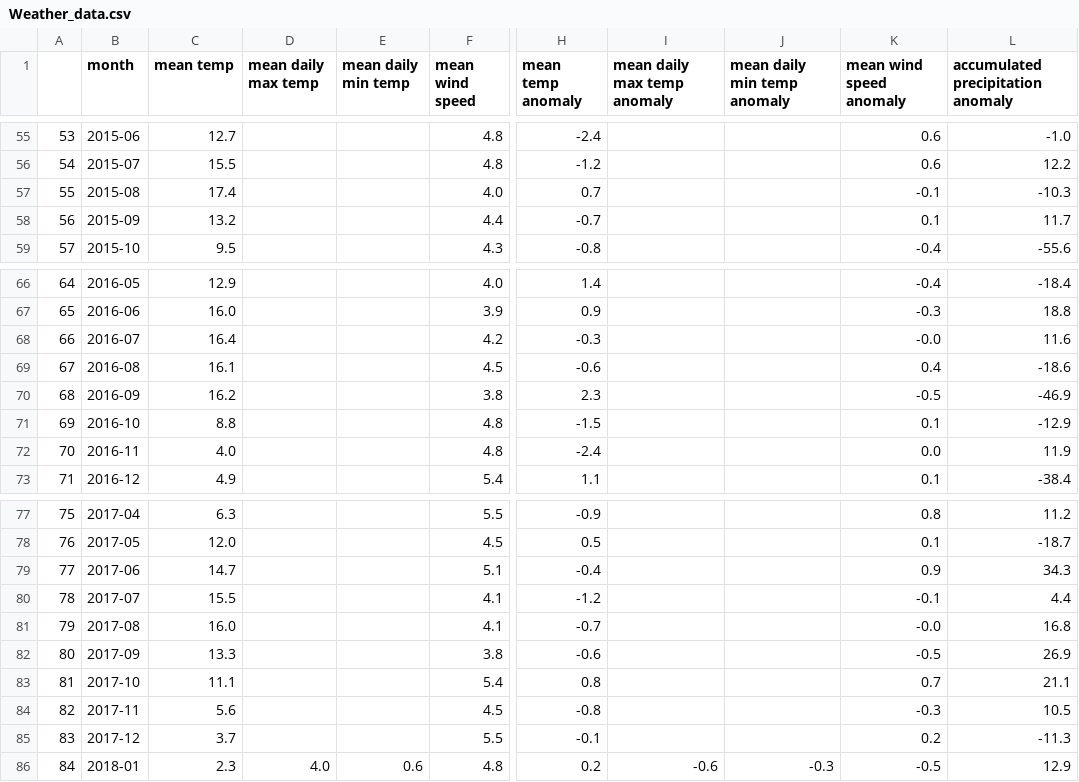
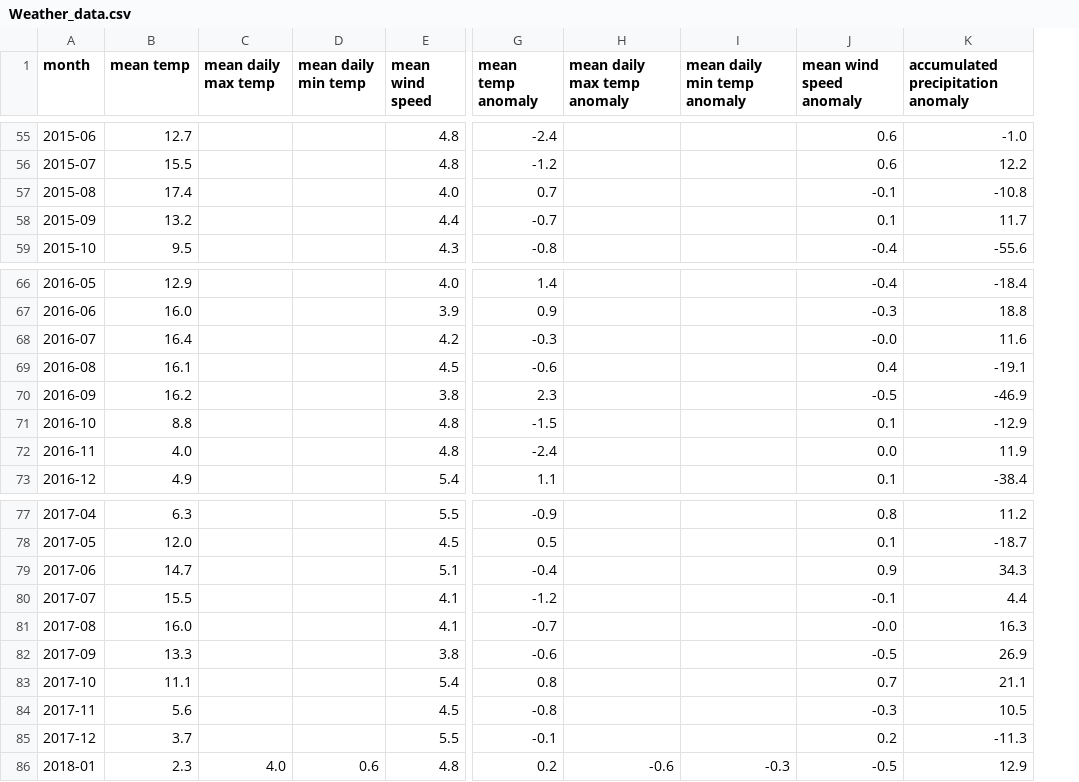
Before and after one commit to LyngeKjems/Climate-News-Project, a CSV file: Climate News Project/Weather_data.csv, drawn as a sheet; only a part is shown, gaps mark what is left out; removed rows and columns are numbered as before the commit, all else as after; the diff covers the shown part only; the diff names each change by its address in the sheet, - before the commit and + after, or states it on an @@ line.

```diff
--- a/Climate News Project/Weather_data.csv
+++ b/Climate News Project/Weather_data.csv
-column A, rows 55-59: 53 | 54 | 55 | 56 | 57; rows 66-73: 64 | 65 | 66 | 67 | 68 | 69 | 70 | 71; rows 77-86: 75 | 76 | 77 | 78 | 79 | 80 | 81 | 82 | 83 | 84
-K57: -10.3
+K57: -10.8
-K69: -18.6
+K69: -19.1
-K81: 16.8
+K81: 16.3
```
Also changed, not shown: 30 edited cells elsewhere in this file, 3 other files.
